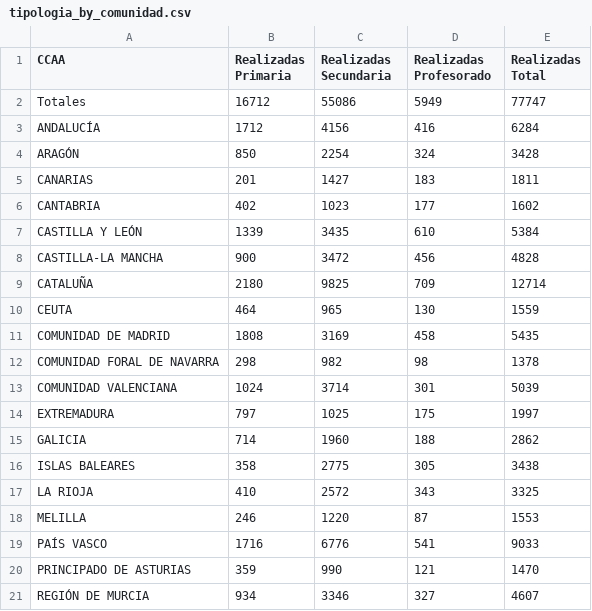
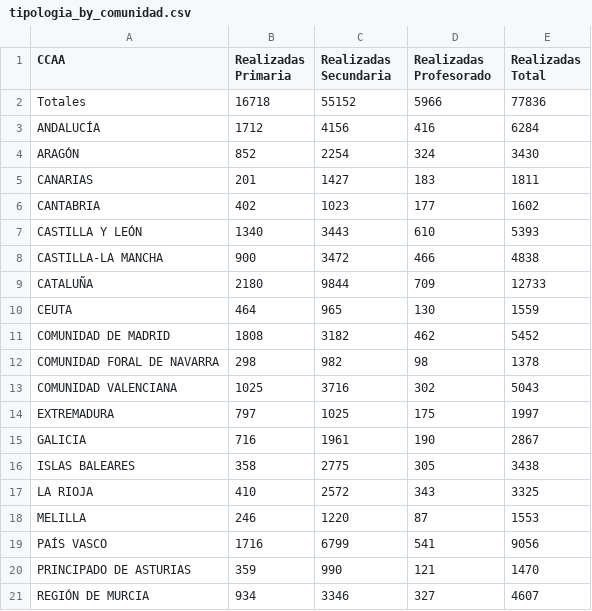
Before and after one commit to macarracedo/xlsx-sqlite-api, a CSV file: data/tipologia_by_comunidad.csv, drawn as a sheet.

Commit message:
[BOT] Update colegios data CSV

```diff
--- a/data/tipologia_by_comunidad.csv
+++ b/data/tipologia_by_comunidad.csv
@@ -1,16 +1,16 @@
 CCAA,Realizadas Primaria,Realizadas Secundaria,Realizadas Profesorado,Realizadas Total
-Totales,16712,55086,5949,77747
+Totales,16718,55152,5966,77836
 ANDALUCÍA,1712,4156,416,6284
-ARAGÓN,850,2254,324,3428
+ARAGÓN,852,2254,324,3430
 CANARIAS,201,1427,183,1811
 CANTABRIA,402,1023,177,1602
-CASTILLA Y LEÓN,1339,3435,610,5384
-CASTILLA-LA MANCHA,900,3472,456,4828
-CATALUÑA,2180,9825,709,12714
+CASTILLA Y LEÓN,1340,3443,610,5393
+CASTILLA-LA MANCHA,900,3472,466,4838
+CATALUÑA,2180,9844,709,12733
 CEUTA,464,965,130,1559
-COMUNIDAD DE MADRID,1808,3169,458,5435
+COMUNIDAD DE MADRID,1808,3182,462,5452
 COMUNIDAD FORAL DE NAVARRA,298,982,98,1378
-COMUNIDAD VALENCIANA,1024,3714,301,5039
+COMUNIDAD VALENCIANA,1025,3716,302,5043
 EXTREMADURA,797,1025,175,1997
-GALICIA,714,1960,188,2862
+GALICIA,716,1961,190,2867
 ISLAS BALEARES,358,2775,305,3438
@@ -18,3 +18,3 @@ LA RIOJA,410,2572,343,3325
 MELILLA,246,1220,87,1553
-PAÍS VASCO,1716,6776,541,9033
+PAÍS VASCO,1716,6799,541,9056
 PRINCIPADO DE ASTURIAS,359,990,121,1470
```
